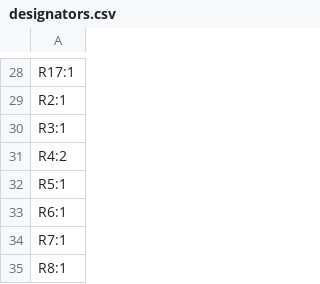
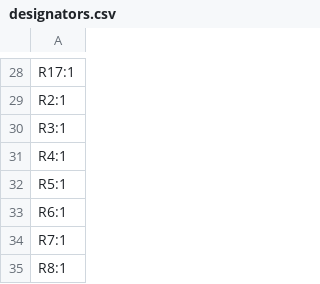
Before and after one commit to NoIwantyourcode/Drone-Swarm, a CSV file: Slave drones/production/designators.csv, drawn as a sheet; only a part is shown, gaps mark what is left out.

```diff
--- a/Slave drones/production/designators.csv
+++ b/Slave drones/production/designators.csv
@@ -30,3 +30,3 @@ R2:1
 R3:1
-R4:2
+R4:1
 R5:1
```
Also changed, not shown: Slave drones/production/bom.csv, Slave drones/production/positions.csv, 10 other files.
